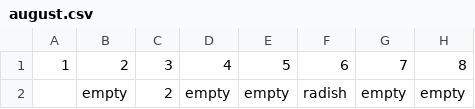
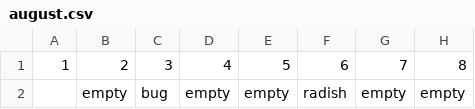
Before and after one commit to Jacobloon/calender-gui, a CSV file: month_folder/august.csv, drawn as a sheet; only a part is shown; the diff names each change by its address in the sheet, - before the commit and + after, or states it on an @@ line.

```diff
--- a/month_folder/august.csv
+++ b/month_folder/august.csv
-C2: 2
+C2: bug
```
Also changed, not shown: 1 other file.
